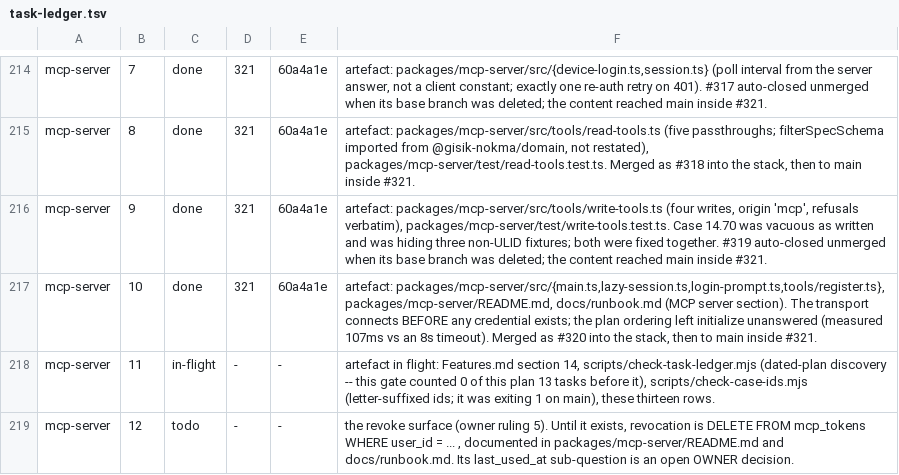
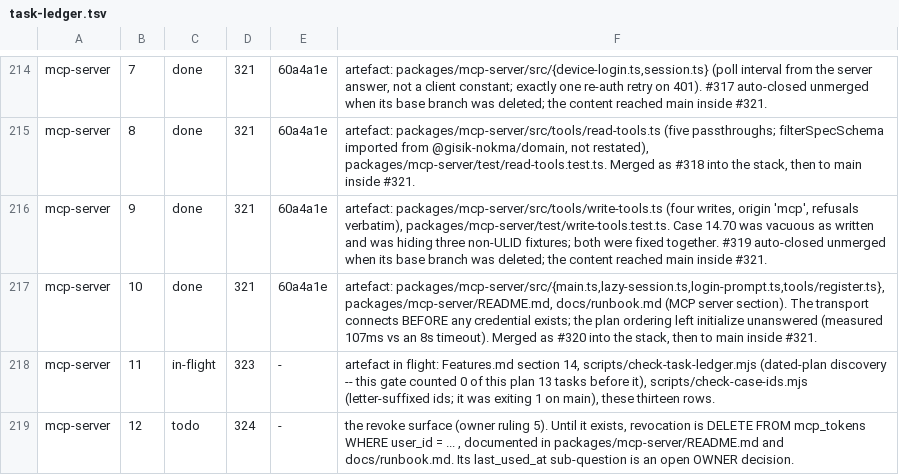
Before and after one commit to bkirosangma/gisik-nokma, a TSV file: docs/lanes/task-ledger.tsv, drawn as a sheet; only a part is shown, gaps mark what is left out.

```diff
--- a/docs/lanes/task-ledger.tsv
+++ b/docs/lanes/task-ledger.tsv
@@ -217,3 +217,3 @@ mcp-server	9	done	321	60a4a1e	artefact: packages/mcp-server/src/tools/write-tool
 mcp-server	10	done	321	60a4a1e	artefact: packages/mcp-server/src/{main.ts,lazy-session.ts,login-prompt.ts,tools/register.ts}, packages/mcp-server/README.md, docs/runbook.md (MCP server section). The transport connects BEFORE any credential exists; the plan ordering left initialize unanswered (measured 107ms vs an 8s timeout). Merged as #320 into the stack, then to main inside #321.
-mcp-server	11	in-flight	-	-	artefact in flight: Features.md section 14, scripts/check-task-ledger.mjs (dated-plan discovery -- this gate counted 0 of this plan 13 tasks before it), scripts/check-case-ids.mjs (letter-suffixed ids; it was exiting 1 on main), these thirteen rows.
-mcp-server	12	todo	-	-	the revoke surface (owner ruling 5). Until it exists, revocation is DELETE FROM mcp_tokens WHERE user_id = ... , documented in packages/mcp-server/README.md and docs/runbook.md. Its last_used_at sub-question is an open OWNER decision.
+mcp-server	11	in-flight	323	-	artefact in flight: Features.md section 14, scripts/check-task-ledger.mjs (dated-plan discovery -- this gate counted 0 of this plan 13 tasks before it), scripts/check-case-ids.mjs (letter-suffixed ids; it was exiting 1 on main), these thirteen rows.
+mcp-server	12	todo	324	-	the revoke surface (owner ruling 5). Until it exists, revocation is DELETE FROM mcp_tokens WHERE user_id = ... , documented in packages/mcp-server/README.md and docs/runbook.md. Its last_used_at sub-question is an open OWNER decision.
```
